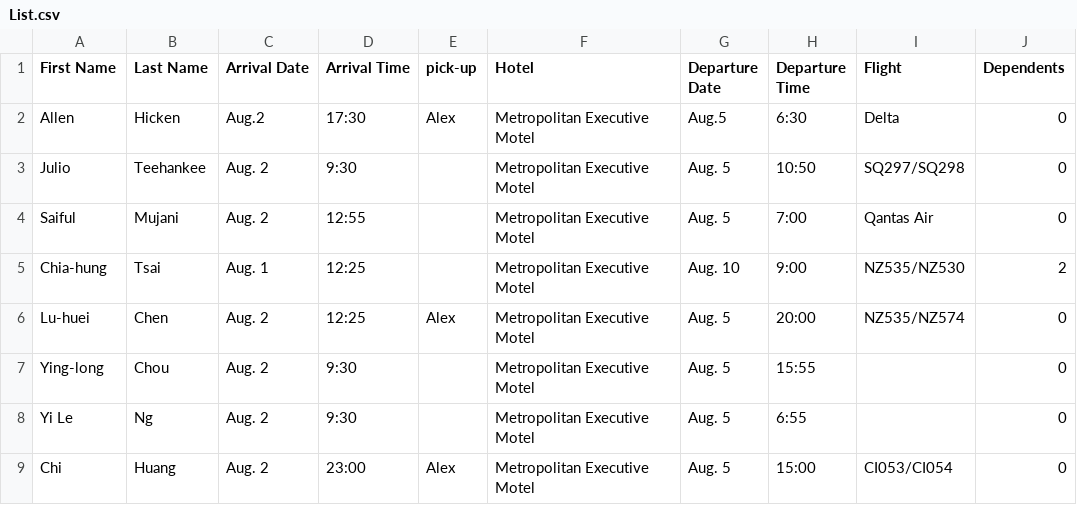
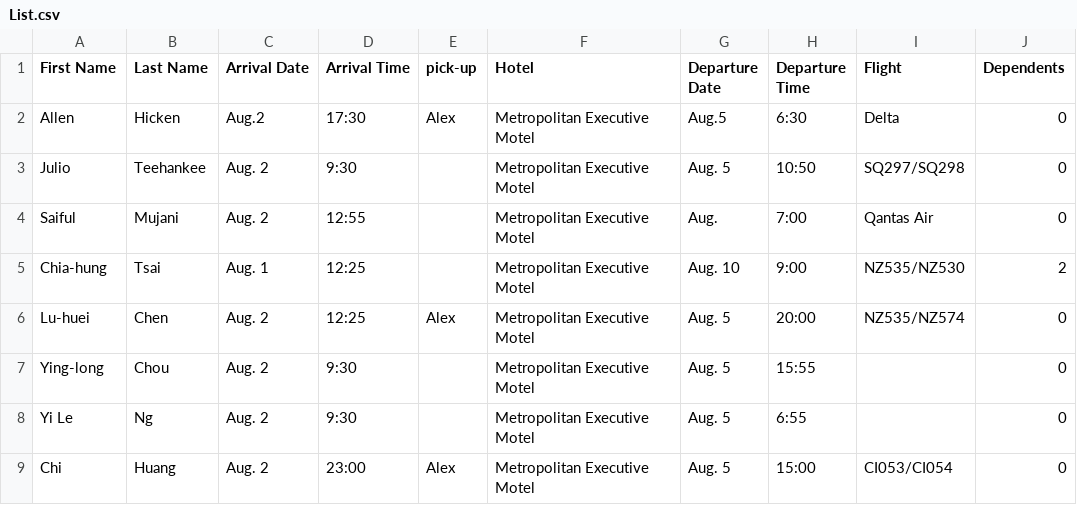
Before and after one commit to TsaiChiahung/FamilyPolitics, a CSV file: Doc/List.csv, drawn as a sheet.

Commit message:
Update List.csv

```diff
--- a/Doc/List.csv
+++ b/Doc/List.csv
@@ -3,3 +3,3 @@ Allen,Hicken,Aug.2,17:30, Alex, Metropolitan Executive Motel,Aug.5,6:30,Delta,0
 Julio,Teehankee,Aug. 2,9:30,, Metropolitan Executive Motel,Aug. 5,10:50,SQ297/SQ298,0
-Saiful,Mujani, Aug. 2, 12:55 , ,Metropolitan Executive Motel ,  Aug. 5, 7:00 , Qantas Air  ,0
+Saiful,Mujani, Aug. 2, 12:55 , ,Metropolitan Executive Motel ,  Aug. , 7:00 , Qantas Air  ,0
 Chia-hung ,Tsai,Aug. 1,12:25, ,Metropolitan Executive Motel ,Aug. 10,9:00,NZ535/NZ530,2
```
